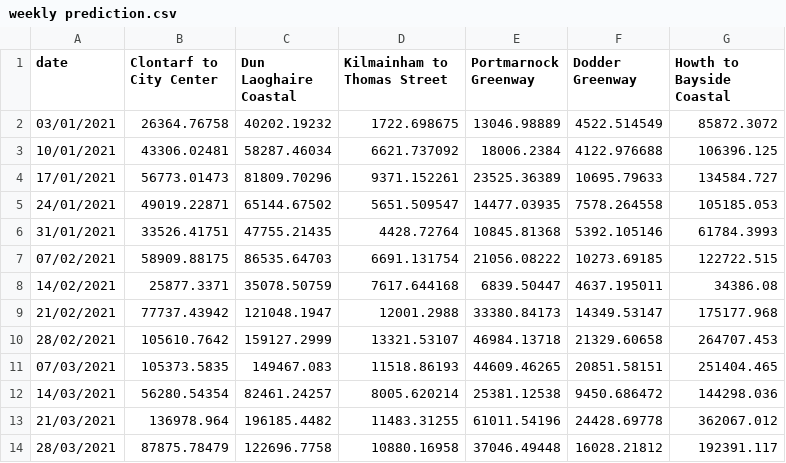
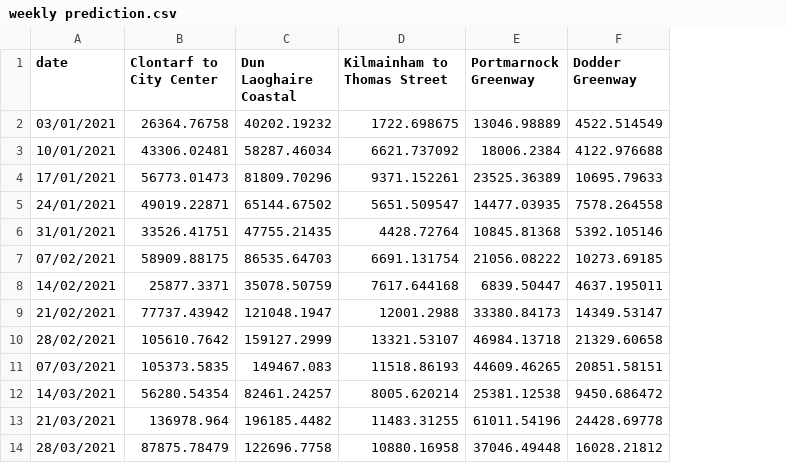
Before and after one commit to SmartDublin-DCC/Strava-Cycling-Modeling-for-Dublin, a CSV file: Route Based Analysis/weekly prediction.csv, drawn as a sheet; only a part is shown; the diff names each change by its address in the sheet, - before the commit and + after, or states it on an @@ line.

```diff
--- a/Route Based Analysis/weekly prediction.csv
+++ b/Route Based Analysis/weekly prediction.csv
-column G (Howth to Bayside Coastal), rows 2-14: 85872.3072 | 106396.125 | 134584.727 | 105185.053 | 61784.3993 | 122722.515 | 34386.08 | 175177.968 | 264707.453 | 251404.465 | 144298.036 | 362067.012 | 192391.117
```
Also changed, not shown: 4 other files.
